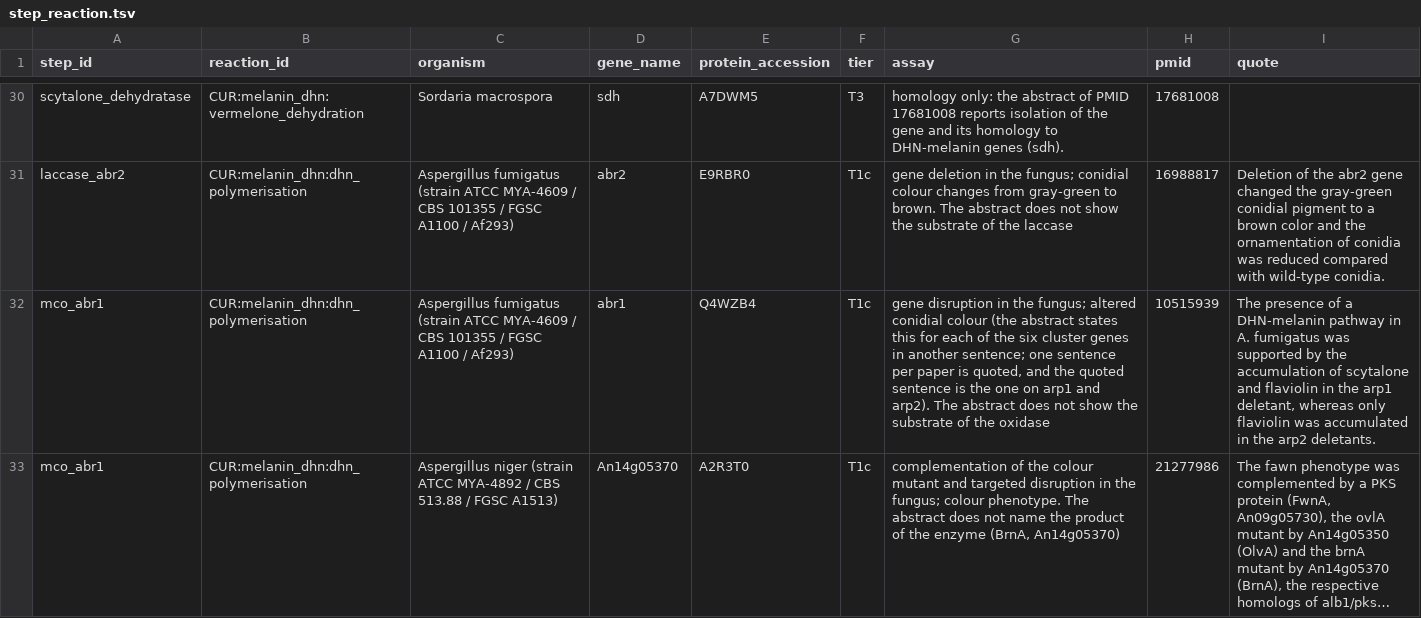
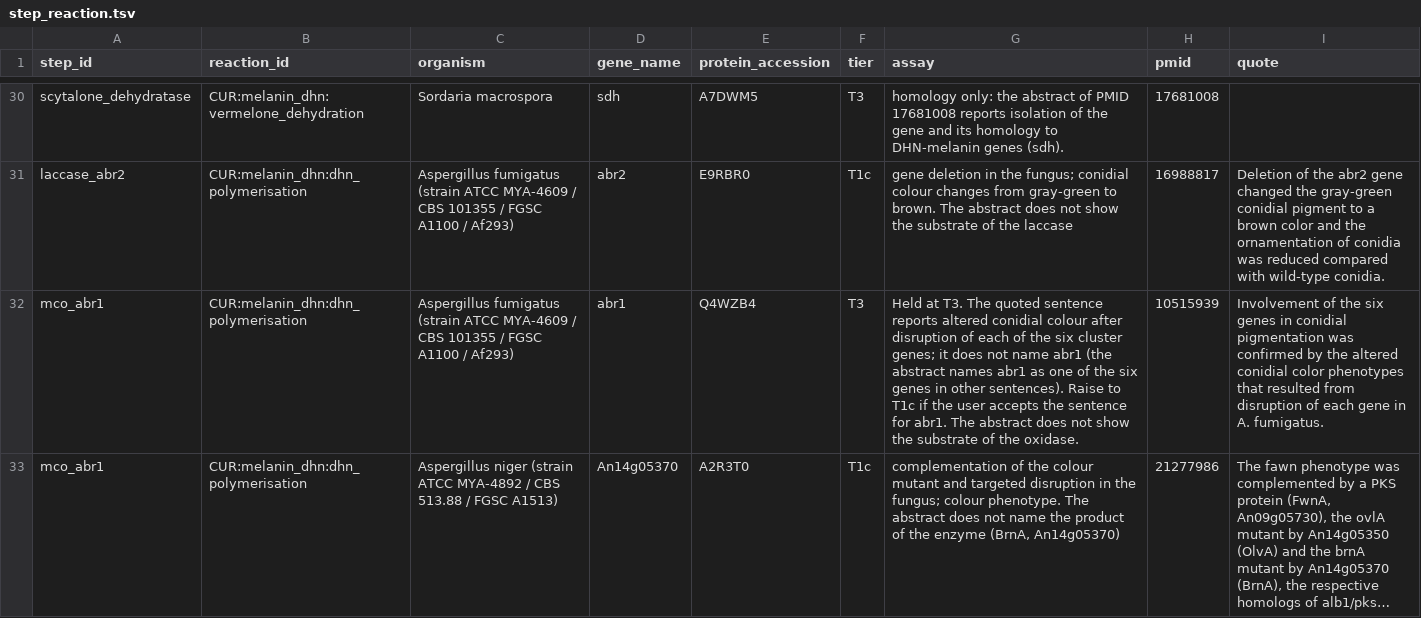
Before and after one commit to 1KFG/delta-gain-fungi, a TSV file: analysis/pathway_census/kb/melanin_dhn/step_reaction.tsv, drawn as a sheet; only a part is shown, gaps mark what is left out; long unchanged cells end in …; the diff names each change by its address in the sheet, - before the commit and + after, or states it on an @@ line.

```diff
--- a/analysis/pathway_census/kb/melanin_dhn/step_reaction.tsv
+++ b/analysis/pathway_census/kb/melanin_dhn/step_reaction.tsv
-F32 (tier): T1c
+F32 (tier): T3
-G32 (assay): gene disruption in the fungus; altered conidial colour (the abstract states this for each of the six cluster genes in another sentence; one sentence per paper is quoted, and the quoted sentence is the one on arp1 and arp2). The abstract does not show the substrate of the oxidase
+G32 (assay): Held at T3. The quoted sentence reports altered conidial colour after disruption of each of the six cluster genes; it does not name abr1 (the abstract names abr1 as one of the six genes in other sentences). Raise to T1c if the user accepts the sentence for abr1. The abstract does not show the substrate of the oxidase.
-I32 (quote): The presence of a DHN-melanin pathway in A. fumigatus was supported by the accumulation of scytalone and flaviolin in the arp1 deletant, whereas only flaviolin was accumulated in the arp2 deletants.
+I32 (quote): Involvement of the six genes in conidial pigmentation was confirmed by the altered conidial color phenotypes that resulted from disruption of each gene in A. fumigatus.
```
Also changed, not shown: analysis/pathway_census/refs/melanin_dhn/provenance.tsv, 8 other files.
